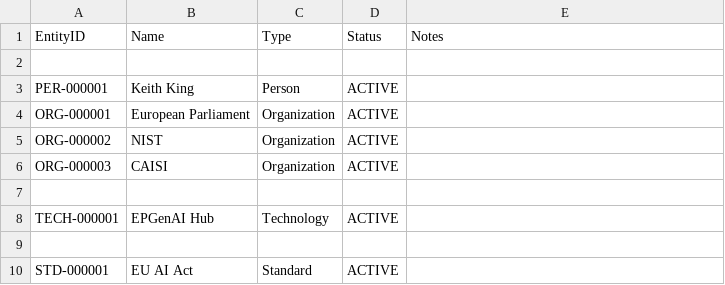
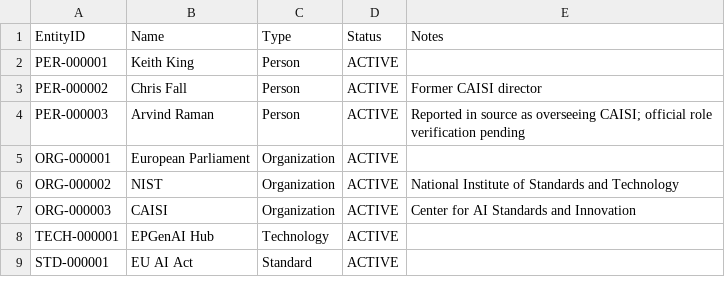
Before and after one commit to macess888-cmyk/Hybrid_Multidisciplinary_Probe, a CSV file: registries/ENTITY_REGISTRY.csv, drawn as a sheet.

```diff
--- a/registries/ENTITY_REGISTRY.csv
+++ b/registries/ENTITY_REGISTRY.csv
@@ -1,10 +1,9 @@
 EntityID,Name,Type,Status,Notes
-
 PER-000001,Keith King,Person,ACTIVE,
+PER-000002,Chris Fall,Person,ACTIVE,Former CAISI director
+PER-000003,Arvind Raman,Person,ACTIVE,Reported in source as overseeing CAISI; official role verification pending
 ORG-000001,European Parliament,Organization,ACTIVE,
-ORG-000002,NIST,Organization,ACTIVE,
-ORG-000003,CAISI,Organization,ACTIVE,
-
+ORG-000002,NIST,Organization,ACTIVE,National Institute of Standards and Technology
+ORG-000003,CAISI,Organization,ACTIVE,Center for AI Standards and Innovation
 TECH-000001,EPGenAI Hub,Technology,ACTIVE,
-
 STD-000001,EU AI Act,Standard,ACTIVE,
```
Also changed, not shown: registries/OBSERVATION_REGISTRY.csv, 8 other files.
